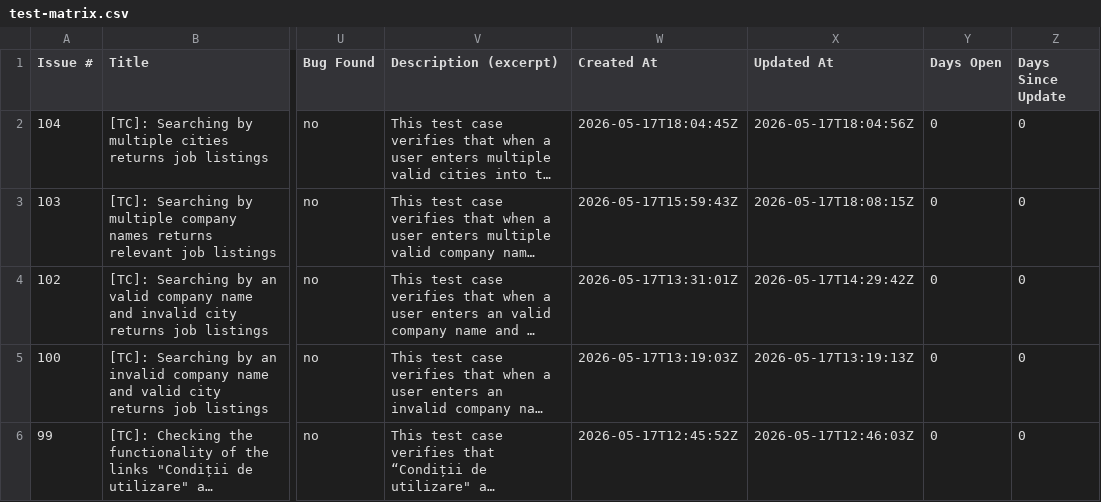
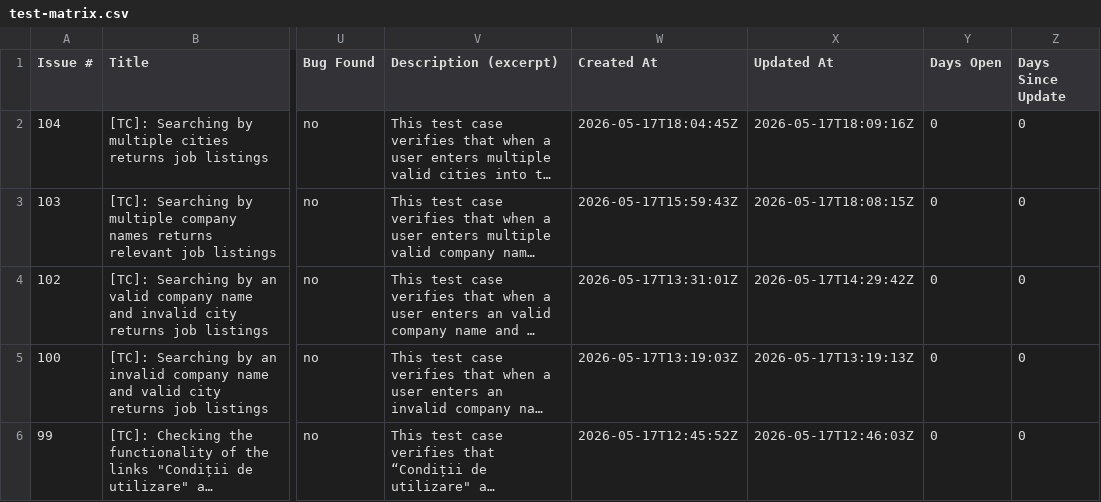
Before and after one commit to TCs-for-Association-projects/Peviitor_TC, a CSV file: docs/test-matrix.csv, drawn as a sheet; only a part is shown, gaps mark what is left out; long unchanged cells end in …; the diff names each change by its address in the sheet, - before the commit and + after, or states it on an @@ line.

```diff
--- a/docs/test-matrix.csv
+++ b/docs/test-matrix.csv
-X2 (Updated At): 2026-05-17T18:04:56Z
+X2 (Updated At): 2026-05-17T18:09:16Z
```
Also changed, not shown: 2 other files.
